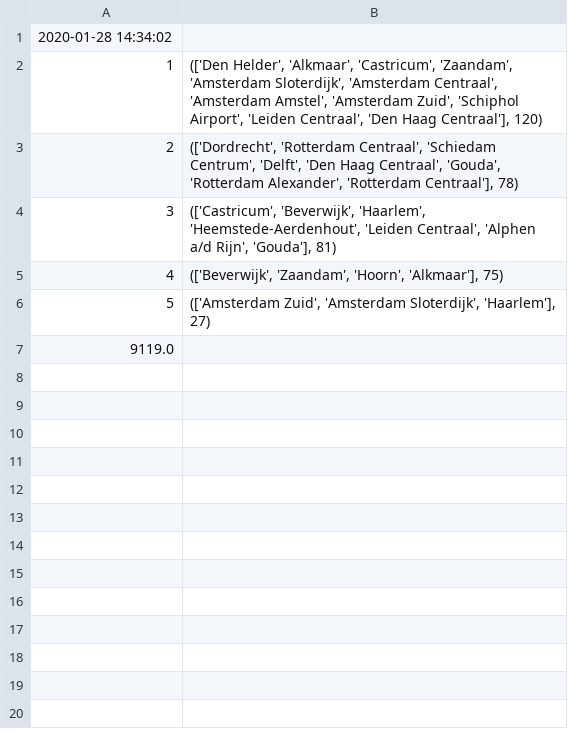
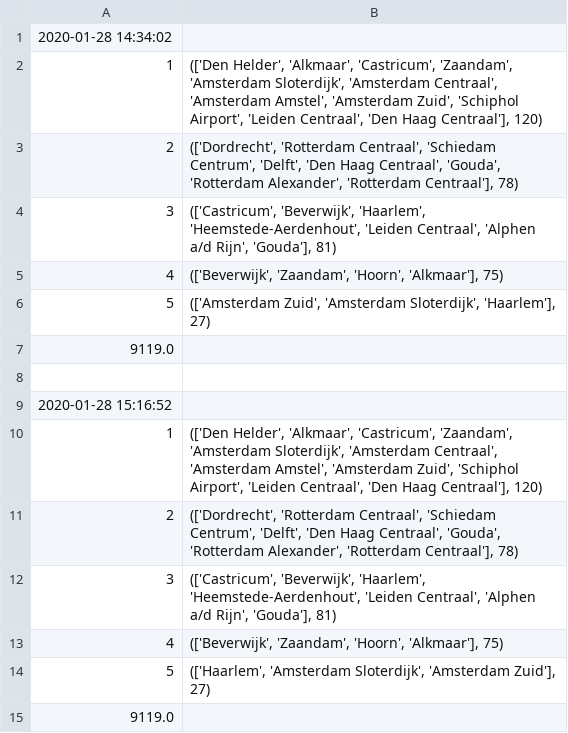
Before and after one commit to PerryPlooij/RailNL, a CSV file: Solutions/Part1/greedy.csv, drawn as a sheet; the diff names each change by its address in the sheet, - before the commit and + after, or states it on an @@ line.

```diff
--- a/Solutions/Part1/greedy.csv
+++ b/Solutions/Part1/greedy.csv
+row 8: (empty)
+row 9: 2020-01-28 15:16:52
+row 10: 1 | (['Den Helder', 'Alkmaar', 'Castricum', 'Zaandam', 'Amsterdam Sloterdijk', 'Amsterdam Centraal', 'Amsterdam Amstel', 'Amsterdam Zuid', 'Schiphol Airport', 'Leiden Centraal', 'Den Haag Centraal'], 120)
+row 11: 2 | (['Dordrecht', 'Rotterdam Centraal', 'Schiedam Centrum', 'Delft', 'Den Haag Centraal', 'Gouda', 'Rotterdam Alexander', 'Rotterdam Centraal'], 78)
+row 12: 3 | (['Castricum', 'Beverwijk', 'Haarlem', 'Heemstede-Aerdenhout', 'Leiden Centraal', 'Alphen a/d Rijn', 'Gouda'], 81)
+row 13: 4 | (['Beverwijk', 'Zaandam', 'Hoorn', 'Alkmaar'], 75)
+row 14: 5 | (['Haarlem', 'Amsterdam Sloterdijk', 'Amsterdam Zuid'], 27)
+row 15: 9119.0
```
Also changed, not shown: Solutions/Part1/depth_first.csv, Solutions/Part1/random_once.csv, 6 other files.
